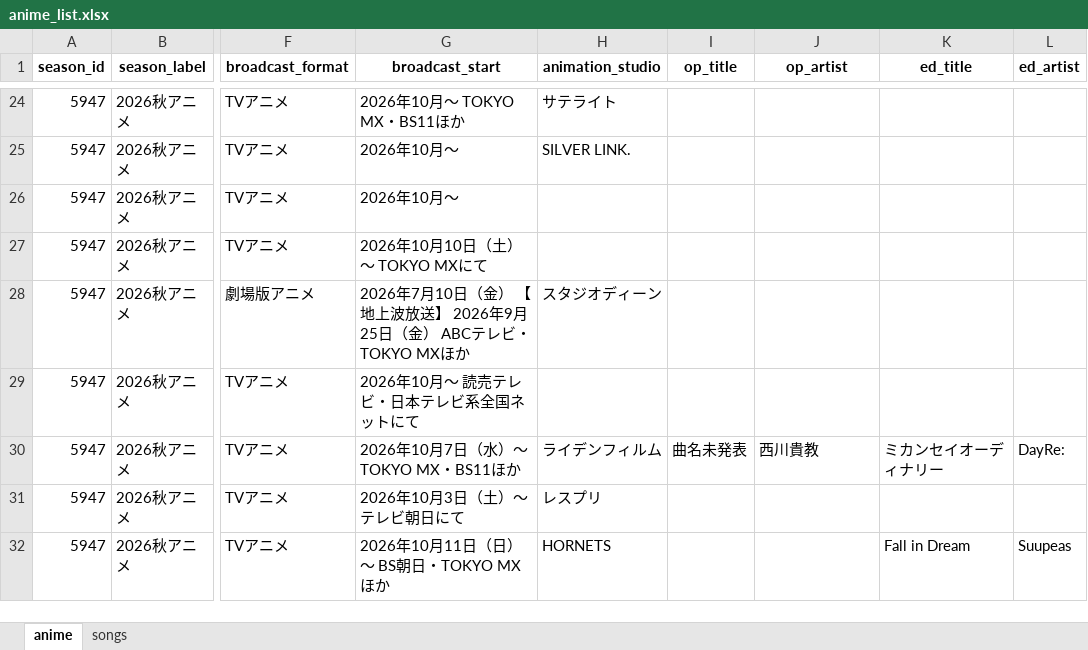
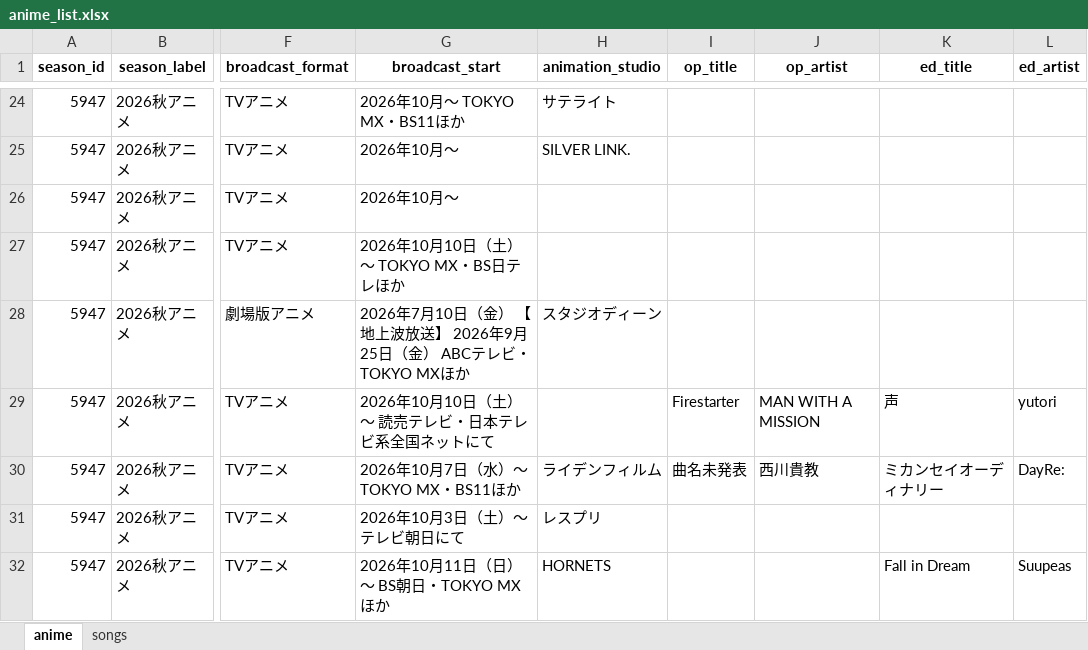
Before and after one commit to Anisong-Ranking/anime-list-updater, an Excel workbook: data/anime_list.xlsx, sheet anime, drawn as a sheet; only a part is shown, gaps mark what is left out; values as stored, in another font and other column widths than the file's, no borders; the diff names each change by its address in the sheet, - before the commit and + after, or states it on an @@ line.

Commit message:
auto: anime list update (PC) 2026-09-14

```diff
--- a/data/anime_list.xlsx (sheet anime)
+++ b/data/anime_list.xlsx (sheet anime)
-G27 (broadcast_start): 2026年10月10日（土）〜 TOKYO MXにて
+G27 (broadcast_start): 2026年10月10日（土）～ TOKYO MX・BS日テレほか
-G29 (broadcast_start): 2026年10月～ 読売テレビ・日本テレビ系全国ネットにて
+G29 (broadcast_start): 2026年10月10日（土）～ 読売テレビ・日本テレビ系全国ネットにて
-I29 (op_title): (empty)
+I29 (op_title): Firestarter
-J29 (op_artist): (empty)
+J29 (op_artist): MAN WITH A MISSION
-K29 (ed_title): (empty)
+K29 (ed_title): 声
-L29 (ed_artist): (empty)
+L29 (ed_artist): yutori
```
Also changed, not shown: sheet songs, 4 other files.
